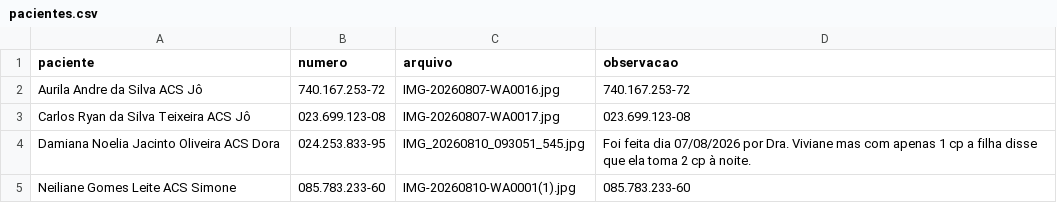
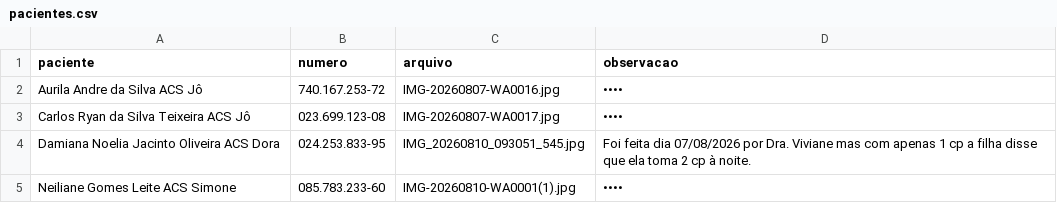
Before and after one commit to psfaltiplano/psfaltiplano, a CSV file: images/pacientes.csv, drawn as a sheet.

Commit message:
Mask sensitive data in pacientes.csv
Replaced sensitive information in the 'observacao' column with placeholders.

```diff
--- a/images/pacientes.csv
+++ b/images/pacientes.csv
@@ -1,5 +1,5 @@
 paciente,numero,arquivo,observacao
-Aurila Andre da Silva ACS Jô,740.167.253-72,IMG-20260807-WA0016.jpg,740.167.253-72
-Carlos Ryan da Silva Teixeira ACS Jô,023.699.123-08,IMG-20260807-WA0017.jpg,023.699.123-08
+Aurila Andre da Silva ACS Jô,740.167.253-72,IMG-20260807-WA0016.jpg,••••
+Carlos Ryan da Silva Teixeira ACS Jô,023.699.123-08,IMG-20260807-WA0017.jpg,••••
 Damiana Noelia Jacinto Oliveira ACS Dora,024.253.833-95,IMG_20260810_093051_545.jpg,Foi feita dia 07/08/2026 por Dra. Viviane mas com apenas 1 cp a filha disse que ela toma 2 cp à noite.
-Neiliane Gomes Leite ACS Simone,085.783.233-60,IMG-20260810-WA0001(1).jpg,085.783.233-60
+Neiliane Gomes Leite ACS Simone,085.783.233-60,IMG-20260810-WA0001(1).jpg,••••
```
